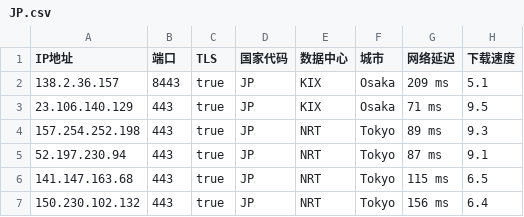
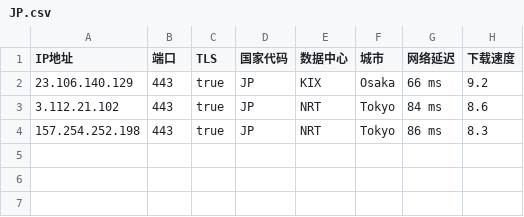
Before and after one commit to chuansuodiqiu/DownlodKV, a CSV file: JP.csv, drawn as a sheet.

```diff
--- a/JP.csv
+++ b/JP.csv
@@ -1,7 +1,4 @@
 IP地址,端口,TLS,国家代码,数据中心,城市,网络延迟,下载速度
-138.2.36.157,8443,true,JP,KIX,Osaka,209 ms,5.1
-23.106.140.129,443,true,JP,KIX,Osaka,71 ms,9.5
-157.254.252.198,443,true,JP,NRT,Tokyo,89 ms,9.3
-52.197.230.94,443,true,JP,NRT,Tokyo,87 ms,9.1
-141.147.163.68,443,true,JP,NRT,Tokyo,115 ms,6.5
-150.230.102.132,443,true,JP,NRT,Tokyo,156 ms,6.4
+23.106.140.129,443,true,JP,KIX,Osaka,66 ms,9.2
+3.112.21.102,443,true,JP,NRT,Tokyo,84 ms,8.6
+157.254.252.198,443,true,JP,NRT,Tokyo,86 ms,8.3
```
Also changed, not shown: EU.csv, US.csv, 4 other files.
